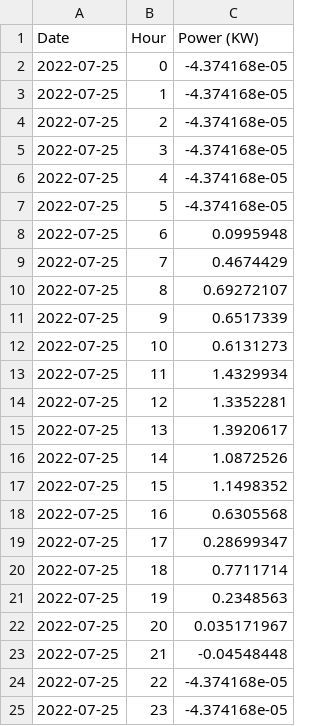
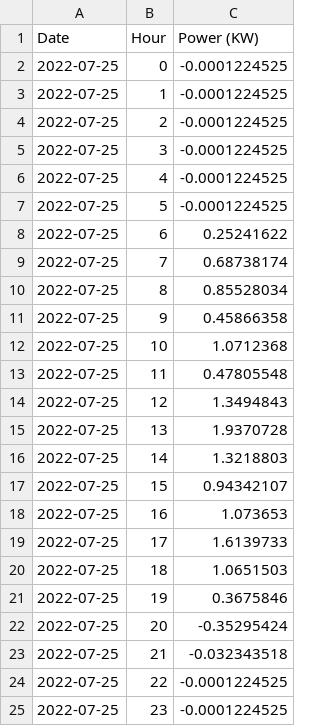
Before and after one commit to Mubeen31/solar-power-predictions, a CSV file: xgboost model/today_predicted_chart_data.csv, drawn as a sheet.

```diff
--- a/xgboost model/today_predicted_chart_data.csv
+++ b/xgboost model/today_predicted_chart_data.csv
@@ -1,25 +1,25 @@
 Date,Hour,Power (KW)
-2022-07-25,0,-4.374168e-05
-2022-07-25,1,-4.374168e-05
-2022-07-25,2,-4.374168e-05
-2022-07-25,3,-4.374168e-05
-2022-07-25,4,-4.374168e-05
-2022-07-25,5,-4.374168e-05
-2022-07-25,6,0.0995948
-2022-07-25,7,0.4674429
-2022-07-25,8,0.69272107
-2022-07-25,9,0.6517339
-2022-07-25,10,0.6131273
-2022-07-25,11,1.4329934
-2022-07-25,12,1.3352281
-2022-07-25,13,1.3920617
-2022-07-25,14,1.0872526
-2022-07-25,15,1.1498352
-2022-07-25,16,0.6305568
-2022-07-25,17,0.28699347
-2022-07-25,18,0.7711714
-2022-07-25,19,0.2348563
-2022-07-25,20,0.035171967
-2022-07-25,21,-0.04548448
-2022-07-25,22,-4.374168e-05
-2022-07-25,23,-4.374168e-05
+2022-07-25,0,-0.0001224525
+2022-07-25,1,-0.0001224525
+2022-07-25,2,-0.0001224525
+2022-07-25,3,-0.0001224525
+2022-07-25,4,-0.0001224525
+2022-07-25,5,-0.0001224525
+2022-07-25,6,0.25241622
+2022-07-25,7,0.68738174
+2022-07-25,8,0.85528034
+2022-07-25,9,0.45866358
+2022-07-25,10,1.0712368
+2022-07-25,11,0.47805548
+2022-07-25,12,1.3494843
+2022-07-25,13,1.9370728
+2022-07-25,14,1.3218803
+2022-07-25,15,0.94342107
+2022-07-25,16,1.073653
+2022-07-25,17,1.6139733
+2022-07-25,18,1.0651503
+2022-07-25,19,0.3675846
+2022-07-25,20,-0.35295424
+2022-07-25,21,-0.032343518
+2022-07-25,22,-0.0001224525
+2022-07-25,23,-0.0001224525
```
Also changed, not shown: xgboost model/yesterday_predicted_chart_data.csv, 2 other files.
